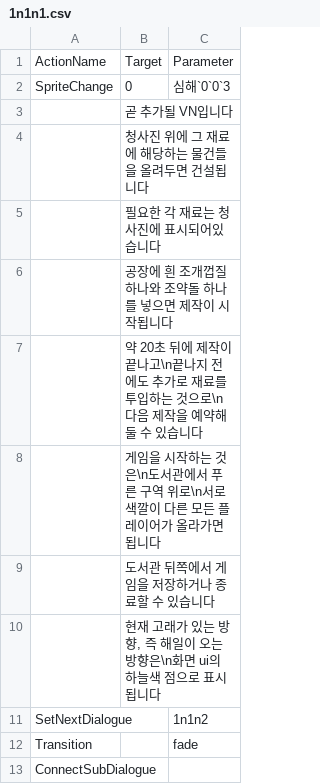
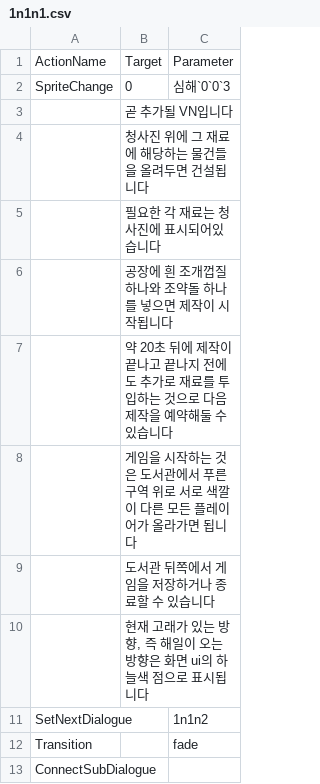
Before and after one commit to leehamin-miku/Mermaid-on-the-isle, a CSV file: MermaidProject/Assets/Resources/VN_DB/1n1n1.csv, drawn as a sheet.

```diff
--- a/MermaidProject/Assets/Resources/VN_DB/1n1n1.csv
+++ b/MermaidProject/Assets/Resources/VN_DB/1n1n1.csv
@@ -6,6 +6,6 @@ SpriteChange,0,심해`0`0`3
  ,공장에 흰 조개껍질 하나와 조약돌 하나를 넣으면 제작이 시작됩니다,
- ,약 20초 뒤에 제작이 끝나고\n끝나지 전에도 추가로 재료를 투입하는 것으로\n다음 제작을 예약해둘 수 있습니다,
- ,게임을 시작하는 것은\n도서관에서 푸른 구역 위로\n서로 색깔이 다른 모든 플레이어가 올라가면 됩니다,
+ ,약 20초 뒤에 제작이 끝나고 끝나지 전에도 추가로 재료를 투입하는 것으로 다음 제작을 예약해둘 수 있습니다,
+ ,게임을 시작하는 것은 도서관에서 푸른 구역 위로 서로 색깔이 다른 모든 플레이어가 올라가면 됩니다,
  ,도서관 뒤쪽에서 게임을 저장하거나 종료할 수 있습니다,
- ,"현재 고래가 있는 방향, 즉 해일이 오는 방향은\n화면 ui의 하늘색 점으로 표시됩니다",
+ ,"현재 고래가 있는 방향, 즉 해일이 오는 방향은 화면 ui의 하늘색 점으로 표시됩니다",
 SetNextDialogue,,1n1n2
```
Also changed, not shown: MermaidProject/Assets/Resources/VN_DB/돼지저금통2.csv, MermaidProject/Assets/Resources/VN_DB/돼지저금통정답.csv, 16 other files.
